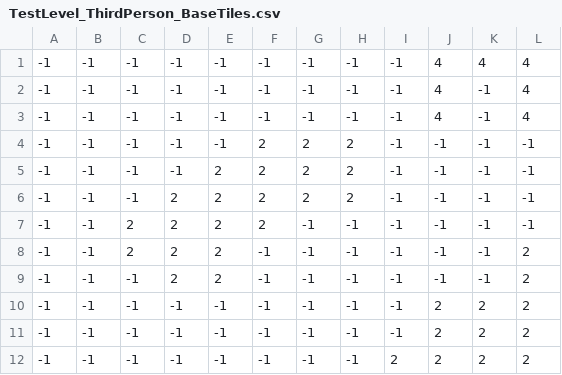
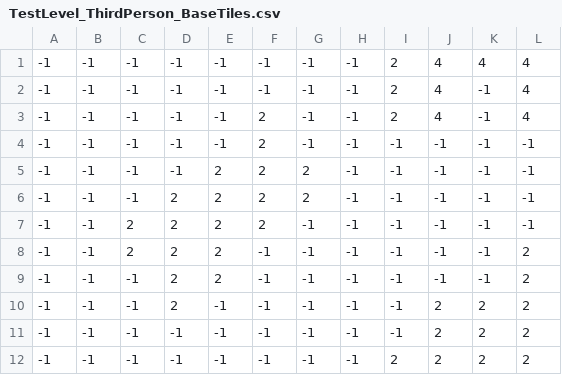
Before and after one commit to PieterJSchreurs/ThirdPerson, a CSV file: Project_ThirdPerson/mge_v18_student_version/assets/ThirdPerson/baseTiles/TestLevel_ThirdPerson_BaseTiles.csv, drawn as a sheet.

Commit message:
Fixed a small FPS issue by making the water unlit. Finished island/harbor tile rotations.

```diff
--- a/Project_ThirdPerson/mge_v18_student_version/assets/ThirdPerson/baseTiles/TestLevel_ThirdPerson_BaseTiles.csv
+++ b/Project_ThirdPerson/mge_v18_student_version/assets/ThirdPerson/baseTiles/TestLevel_ThirdPerson_BaseTiles.csv
@@ -1,7 +1,7 @@
--1,-1,-1,-1,-1,-1,-1,-1,-1,4,4,4
--1,-1,-1,-1,-1,-1,-1,-1,-1,4,-1,4
--1,-1,-1,-1,-1,-1,-1,-1,-1,4,-1,4
--1,-1,-1,-1,-1,2,2,2,-1,-1,-1,-1
--1,-1,-1,-1,2,2,2,2,-1,-1,-1,-1
--1,-1,-1,2,2,2,2,2,-1,-1,-1,-1
+-1,-1,-1,-1,-1,-1,-1,-1,2,4,4,4
+-1,-1,-1,-1,-1,-1,-1,-1,2,4,-1,4
+-1,-1,-1,-1,-1,2,-1,-1,2,4,-1,4
+-1,-1,-1,-1,-1,2,-1,-1,-1,-1,-1,-1
+-1,-1,-1,-1,2,2,2,-1,-1,-1,-1,-1
+-1,-1,-1,2,2,2,2,-1,-1,-1,-1,-1
 -1,-1,2,2,2,2,-1,-1,-1,-1,-1,-1
@@ -9,3 +9,3 @@
 -1,-1,-1,2,2,-1,-1,-1,-1,-1,-1,2
--1,-1,-1,-1,-1,-1,-1,-1,-1,2,2,2
+-1,-1,-1,2,-1,-1,-1,-1,-1,2,2,2
 -1,-1,-1,-1,-1,-1,-1,-1,-1,2,2,2
```
Also changed, not shown: 30 other files.
